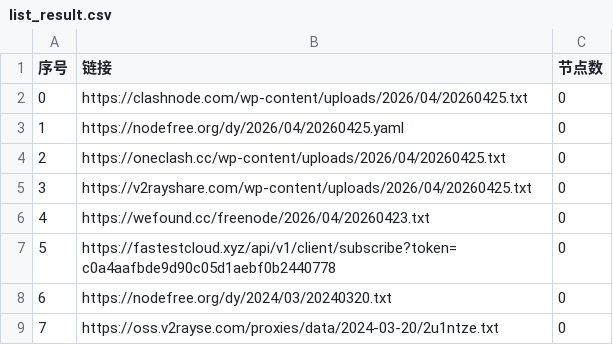
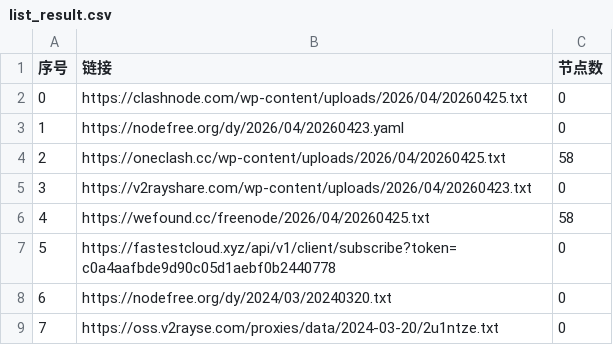
Before and after one commit to jianwu-zhao/AutoMergePublicNodes, a CSV file: list_result.csv, drawn as a sheet; only a part is shown.

```diff
--- a/list_result.csv
+++ b/list_result.csv
@@ -2,6 +2,6 @@
 0,https://clashnode.com/wp-content/uploads/2026/04/20260425.txt,0
-1,https://nodefree.org/dy/2026/04/20260425.yaml,0
-2,https://oneclash.cc/wp-content/uploads/2026/04/20260425.txt,0
-3,https://v2rayshare.com/wp-content/uploads/2026/04/20260425.txt,0
-4,https://wefound.cc/freenode/2026/04/20260423.txt,0
+1,https://nodefree.org/dy/2026/04/20260423.yaml,0
+2,https://oneclash.cc/wp-content/uploads/2026/04/20260425.txt,58
+3,https://v2rayshare.com/wp-content/uploads/2026/04/20260423.txt,0
+4,https://wefound.cc/freenode/2026/04/20260425.txt,58
 5,https://fastestcloud.xyz/api/v1/client/subscribe?token=c0a4aafbde9d90c05d1aebf0b2440778,0
```
Also changed, not shown: 4 other files.
